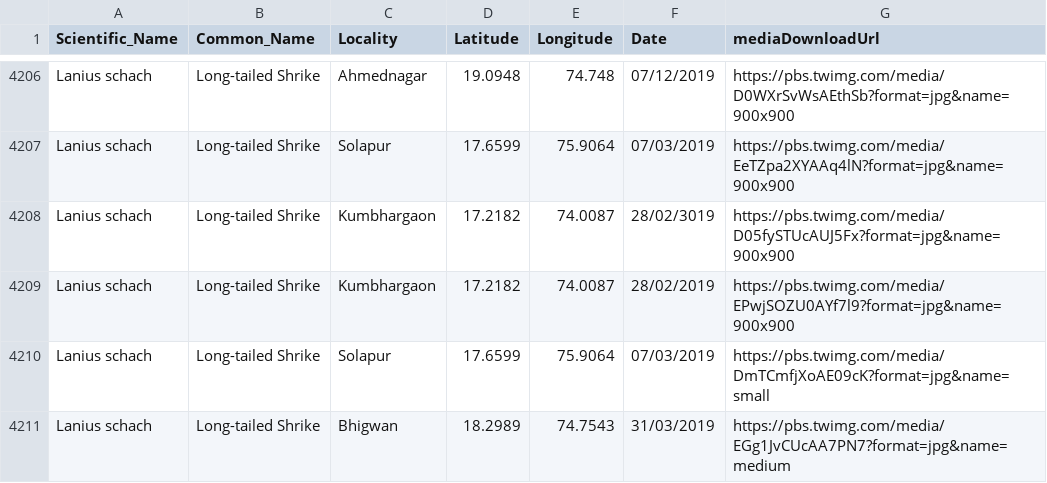
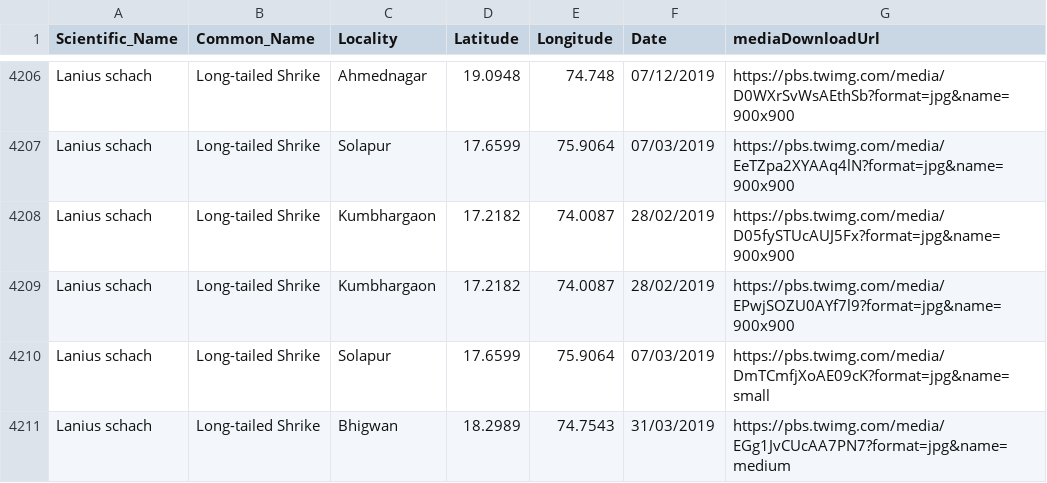
Before and after one commit to PrithviK21/D7A_Bird_Dash, a CSV file: finalMergedBirds/final_birds_fixed_dates.csv, drawn as a sheet; only a part is shown, gaps mark what is left out.

```diff
--- a/finalMergedBirds/final_birds_fixed_dates.csv
+++ b/finalMergedBirds/final_birds_fixed_dates.csv
@@ -4207,3 +4207,3 @@ Lanius schach,Long-tailed Shrike,Ahmednagar,19.0948,74.748,07/12/2019,https://pb
 Lanius schach,Long-tailed Shrike,Solapur,17.6599,75.9064,07/03/2019,https://pbs.twimg.com/media/EeTZpa2XYAAq4lN?format=jpg&name=900x900
-Lanius schach,Long-tailed Shrike,Kumbhargaon,17.2182,74.0087,28/02/3019,https://pbs.twimg.com/media/D05fySTUcAUJ5Fx?format=jpg&name=900x900
+Lanius schach,Long-tailed Shrike,Kumbhargaon,17.2182,74.0087,28/02/2019,https://pbs.twimg.com/media/D05fySTUcAUJ5Fx?format=jpg&name=900x900
 Lanius schach,Long-tailed Shrike,Kumbhargaon,17.2182,74.0087,28/02/2019,https://pbs.twimg.com/media/EPwjSOZU0AYf7l9?format=jpg&name=900x900
```
Also changed, not shown: 5 other files.
